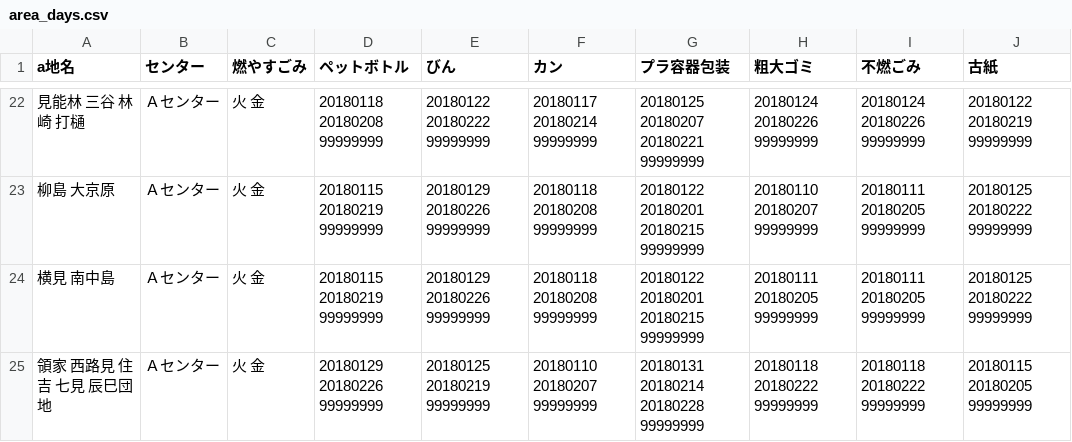
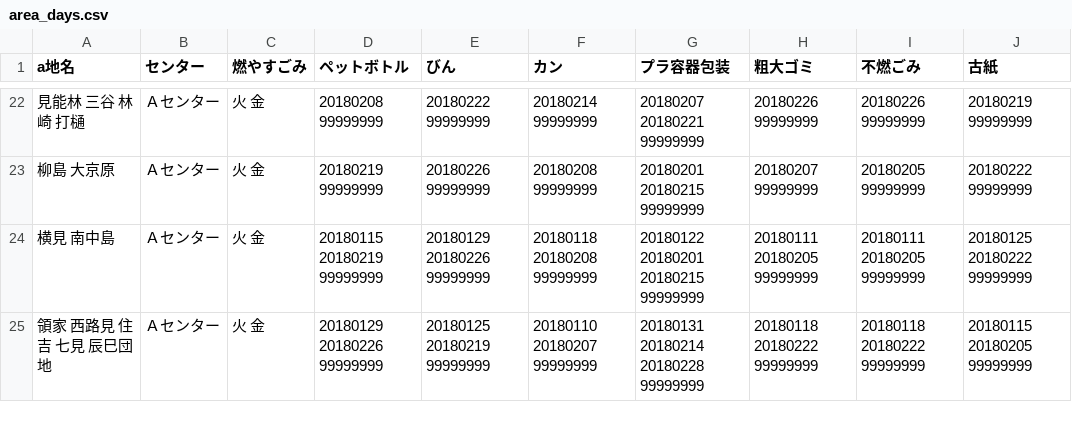
Before and after one commit to tokushima5374/ananshi, a CSV file: data/area_days.csv, drawn as a sheet; only a part is shown, gaps mark what is left out; the diff covers the shown part only.

```diff
--- a/data/area_days.csv
+++ b/data/area_days.csv
@@ -22,3 +22,3 @@ a地名,センター,燃やすごみ,ペットボトル,びん,カン,プラ容
-見能林 三谷 林崎 打樋,Ａセンター,火 金,20180118 20180208 99999999,20180122 20180222 99999999,20180117 20180214 99999999,20180125 20180207 20180221 99999999,20180124 20180226 99999999,20180124 20180226 99999999,20180122 20180219 99999999
-柳島 大京原,Ａセンター,火 金,20180115 20180219 99999999,20180129 20180226 99999999,20180118 20180208 99999999,20180122 20180201 20180215 99999999,20180110 20180207 99999999,20180111 20180205 99999999,20180125 20180222 99999999
+見能林 三谷 林崎 打樋,Ａセンター,火 金,20180208 99999999,20180222 99999999,20180214 99999999,20180207 20180221 99999999,20180226 99999999,20180226 99999999,20180219 99999999
+柳島 大京原,Ａセンター,火 金,20180219 99999999,20180226 99999999,20180208 99999999,20180201 20180215 99999999,20180207 99999999,20180205 99999999,20180222 99999999
 横見 南中島,Ａセンター,火 金,20180115 20180219 99999999,20180129 20180226 99999999,20180118 20180208 99999999,20180122 20180201 20180215 99999999,20180111 20180205 99999999,20180111 20180205 99999999,20180125 20180222 99999999
```
Also changed, not shown: 38 edited cells elsewhere in this file.
